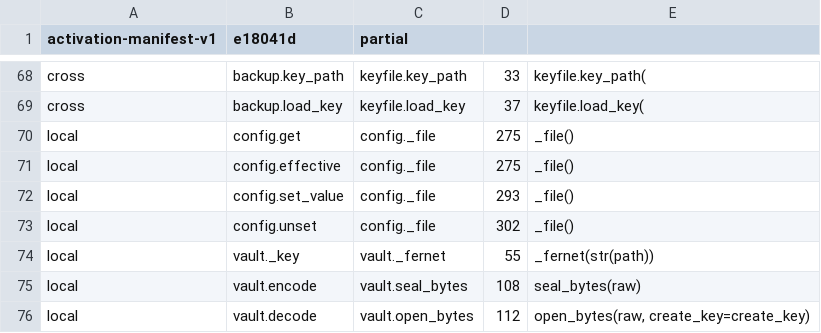
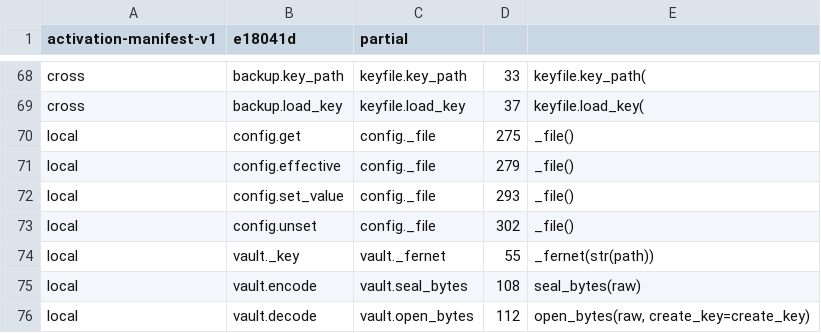
Before and after one commit to fyodoriv/careerbrew, a TSV file: docs/plans/2026-11-04-rust-activation-manifest.tsv, drawn as a sheet; only a part is shown, gaps mark what is left out.

```diff
--- a/docs/plans/2026-11-04-rust-activation-manifest.tsv
+++ b/docs/plans/2026-11-04-rust-activation-manifest.tsv
@@ -70,3 +70,3 @@ cross	backup.load_key	keyfile.load_key	37	keyfile.load_key(
 local	config.get	config._file	275	_file()
-local	config.effective	config._file	275	_file()
+local	config.effective	config._file	279	_file()
 local	config.set_value	config._file	293	_file()
```
